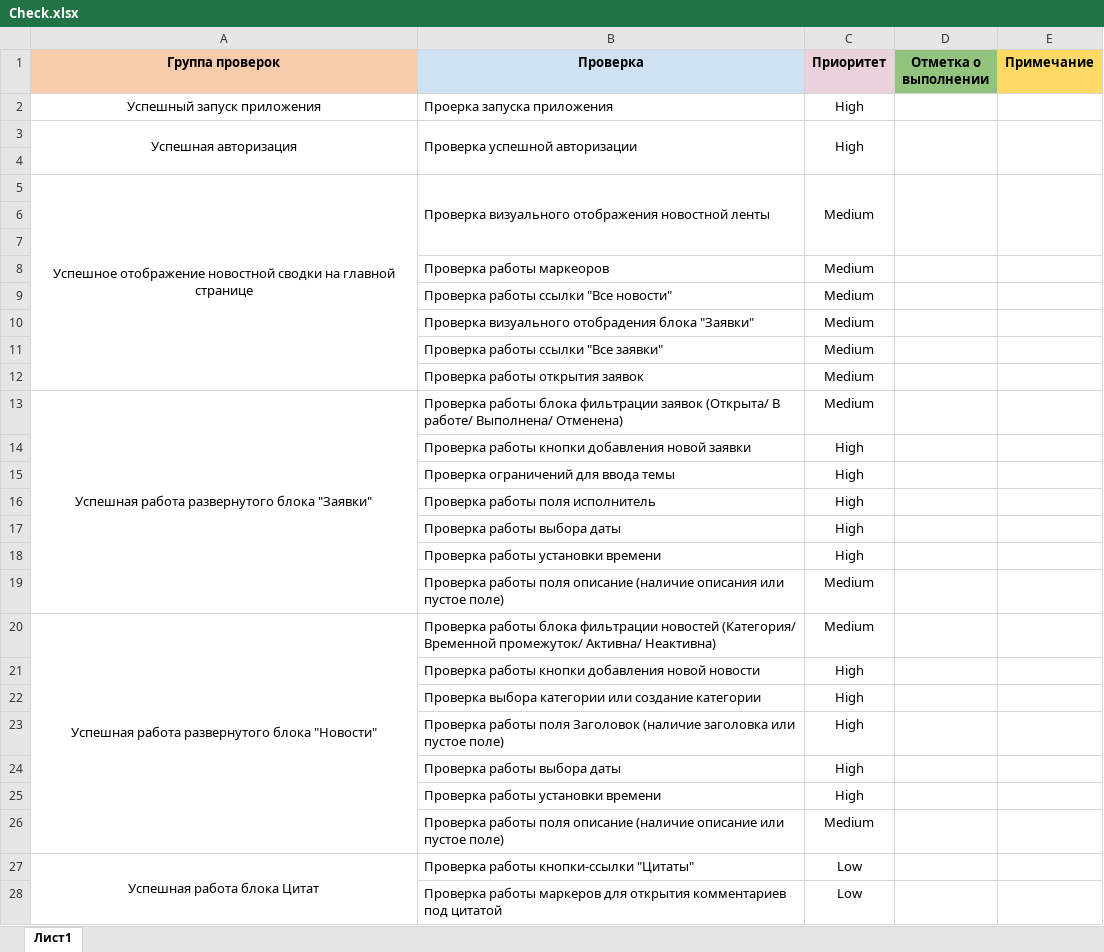
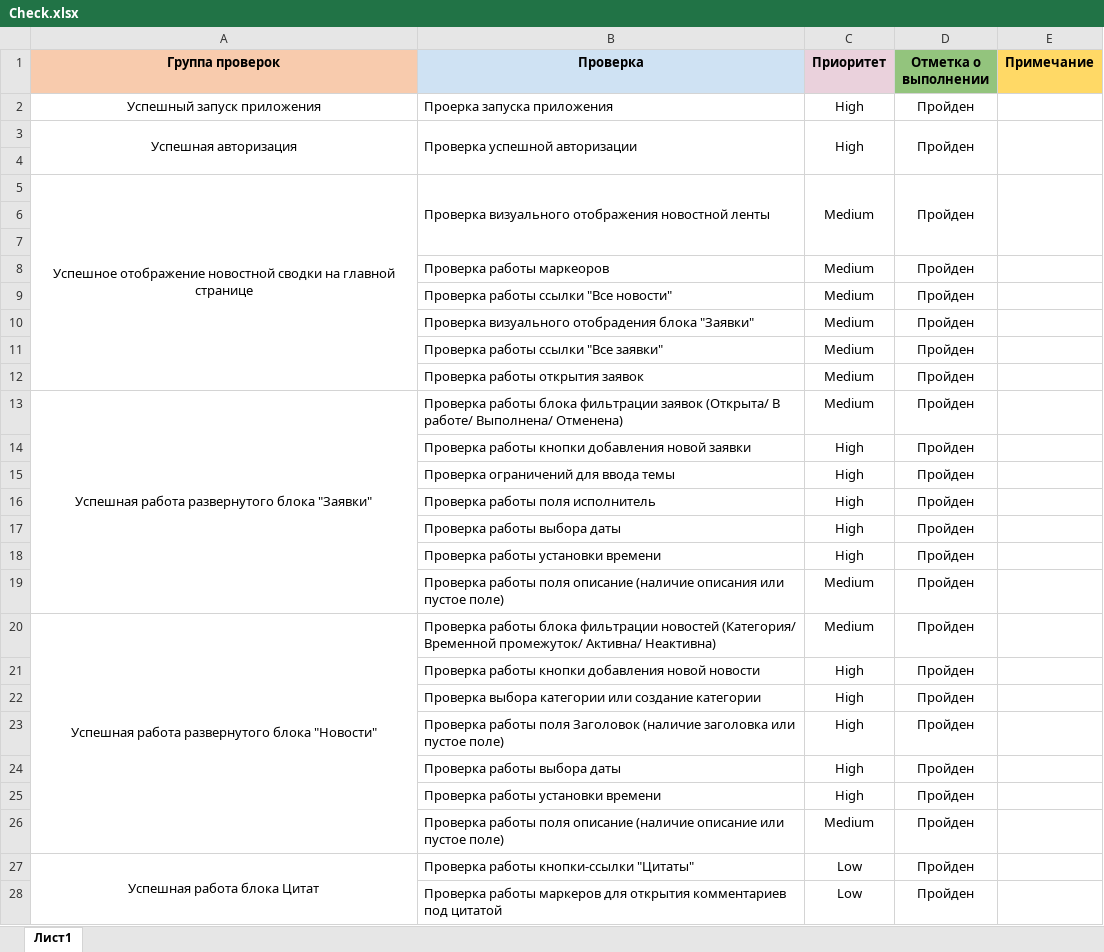
Before and after one commit to GafarovEvgenii/Diplom_Gafarov, an Excel workbook: Check.xlsx, sheet Лист1, drawn as a sheet; only a part is shown; values as stored, in another font and other column widths than the file's, no borders; the diff covers the shown part only; the diff names each change by its address in the sheet, - before the commit and + after, or states it on an @@ line.

```diff
--- a/Check.xlsx (sheet Лист1)
+++ b/Check.xlsx (sheet Лист1)
-D2:D3 (Отметка о выполнении): (empty)
+D2:D3 (Отметка о выполнении): Пройден
-D5 (Отметка о выполнении): (empty)
+D5 (Отметка о выполнении): Пройден
-D8:D28 (Отметка о выполнении): (empty)
+D8:D28 (Отметка о выполнении): Пройден
```
Also changed, not shown: 2 added rows, 1 removed row and 3 edited cells elsewhere in this sheet, Cases.xlsx, 1 other file.
